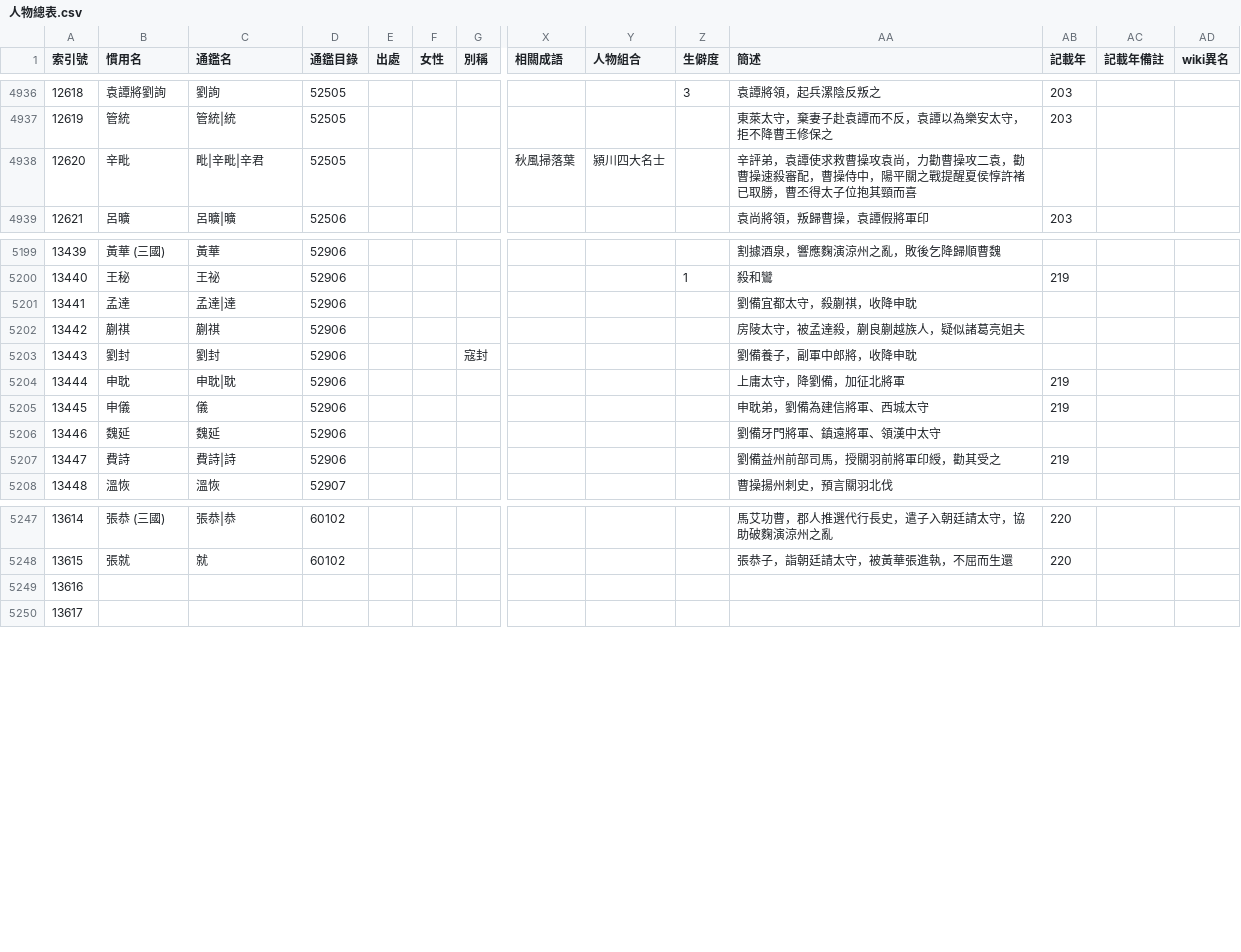
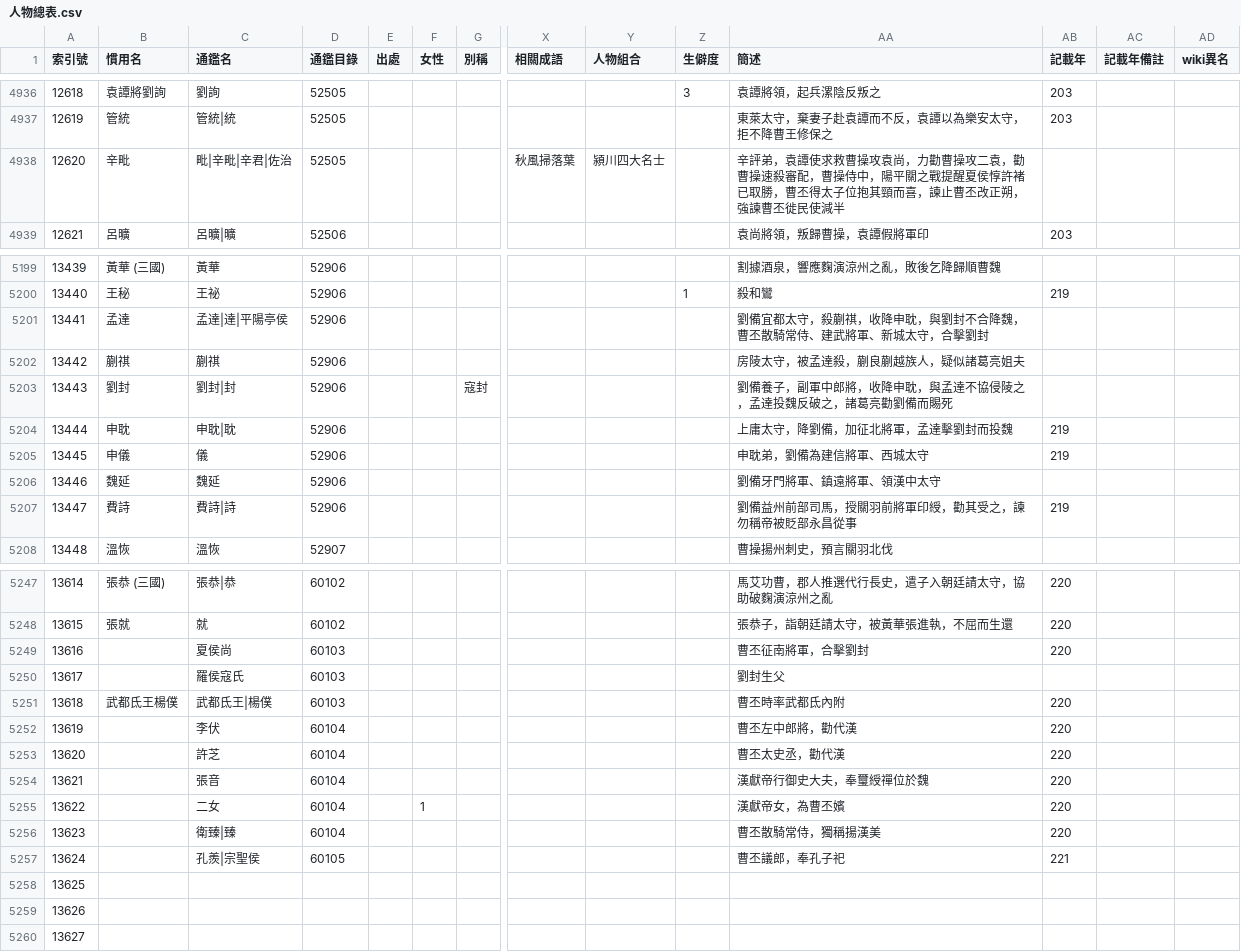
Before and after one commit to gintian/zizhitongjian, a CSV file: 1_主要數據/人物總表.csv, drawn as a sheet; only a part is shown, gaps mark what is left out; addresses are those after the commit; rows hold the shown columns only; the diff covers the shown part only; the diff names each change by its address in the sheet, - before the commit and + after, or states it on an @@ line.

```diff
--- a/1_主要數據/人物總表.csv
+++ b/1_主要數據/人物總表.csv
-C4938 (通鑑名): 毗|辛毗|辛君
+C4938 (通鑑名): 毗|辛毗|辛君|佐治
-AA4938 (簡述): …其頸而喜
+AA4938 (簡述): …其頸而喜，諫止曹丕改正朔，強諫曹丕徙民使減半
-C5201 (通鑑名): 孟達|達
+C5201 (通鑑名): 孟達|達|平陽亭侯
-AA5201 (簡述): 劉備宜都太守，殺蒯祺，收降申耽
+AA5201 (簡述): 劉備宜都太守，殺蒯祺，收降申耽，與劉封不合降魏，曹丕散騎常侍、建武將軍、新城太守，合擊劉封
-C5203 (通鑑名): 劉封
+C5203 (通鑑名): 劉封|封
-AA5203 (簡述): 劉備養子，副軍中郎將，收降申耽
+AA5203 (簡述): 劉備養子，副軍中郎將，收降申耽，與孟達不協侵陵之，孟達投魏反破之，諸葛亮勸劉備而賜死
-AA5204 (簡述): 上庸太守，降劉備，加征北將軍
+AA5204 (簡述): 上庸太守，降劉備，加征北將軍，孟達擊劉封而投魏
-AA5207 (簡述): 劉備益州前部司馬，授關羽前將軍印綬，勸其受之
+AA5207 (簡述): 劉備益州前部司馬，授關羽前將軍印綬，勸其受之，諫勿稱帝被貶部永昌從事
+row 5249: 13616 |  | 夏侯尚 | 60103 |  |  |  |  |  |  | 曹丕征南將軍，合擊劉封 | 220
+row 5250: 13617 |  | 羅侯寇氏 | 60103 |  |  |  |  |  |  | 劉封生父
+row 5251: 13618 | 武都氐王楊僕 | 武都氐王|楊僕 | 60103 |  |  |  |  |  |  | 曹丕時率武都氐內附 | 220
+row 5252: 13619 |  | 李伏 | 60104 |  |  |  |  |  |  | 曹丕左中郎將，勸代漢 | 220
+row 5253: 13620 |  | 許芝 | 60104 |  |  |  |  |  |  | 曹丕太史丞，勸代漢 | 220
+row 5254: 13621 |  | 張音 | 60104 |  |  |  |  |  |  | 漢獻帝行御史大夫，奉璽綬禪位於魏 | 220
+row 5255: 13622 |  | 二女 | 60104 |  | 1 |  |  |  |  | 漢獻帝女，為曹丕嬪 | 220
+row 5256: 13623 |  | 衛臻|臻 | 60104 |  |  |  |  |  |  | 曹丕散騎常侍，獨稱揚漢美 | 220
+row 5257: 13624 |  | 孔羨|宗聖侯 | 60105 |  |  |  |  |  |  | 曹丕議郎，奉孔子祀 | 221
+row 5258: 13625
@@ column A (索引號) renumbered from row 5259 down @@
```
Also changed, not shown: 20 edited cells elsewhere in this file, 1_主要數據/通鑑目錄.csv.
